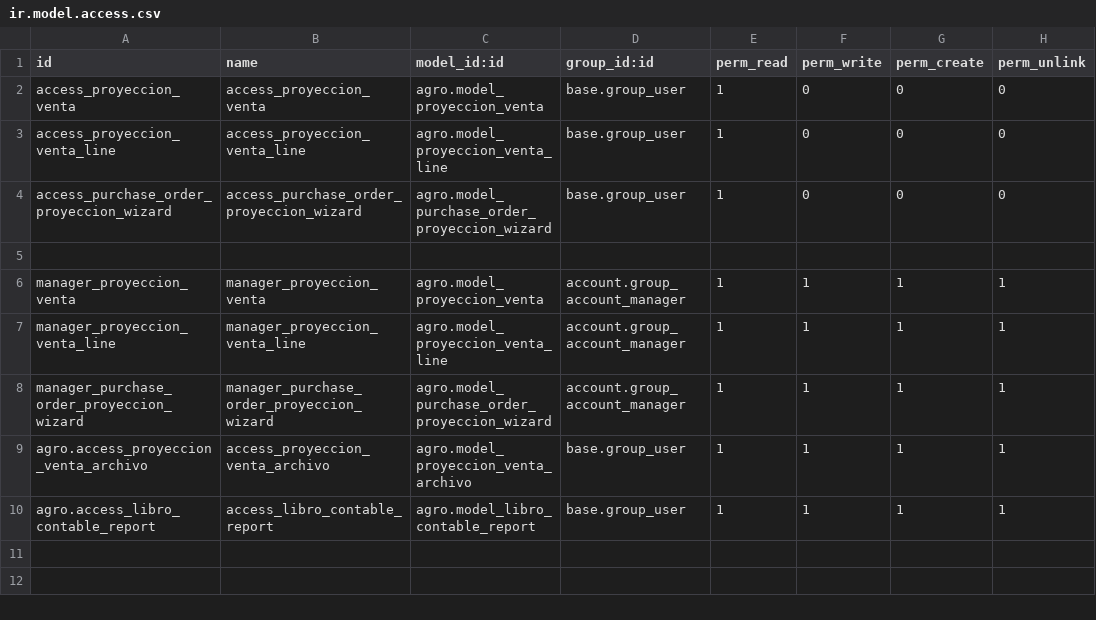
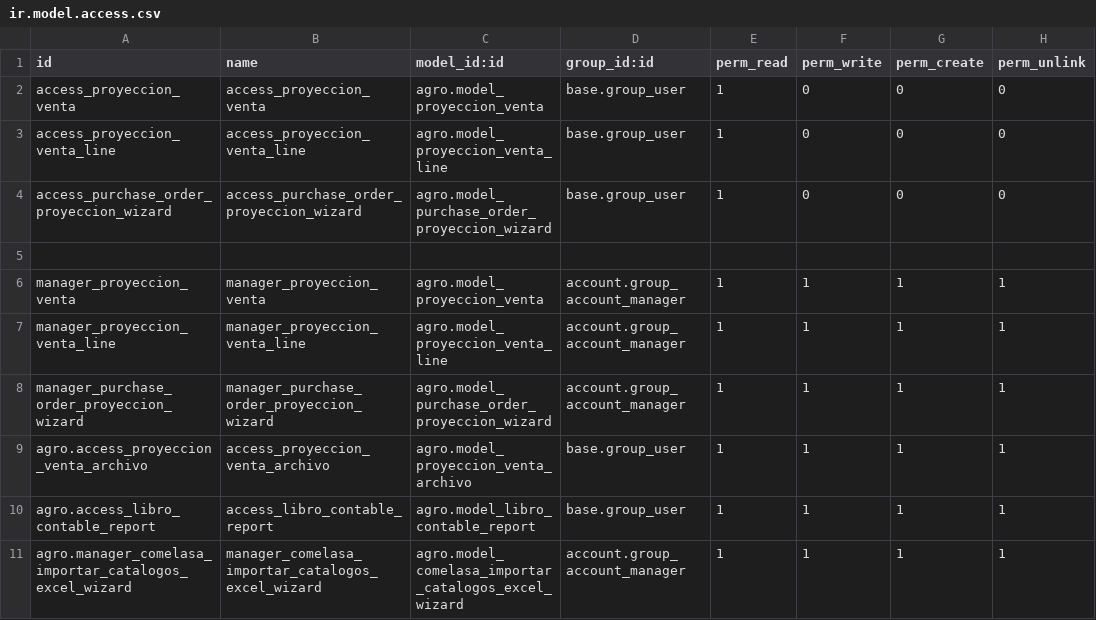
Before and after one commit to juancr42114011/agro, a CSV file: security/ir.model.access.csv, drawn as a sheet.

Commit message:
[REF] Actualizando agro

```diff
--- a/security/ir.model.access.csv
+++ b/security/ir.model.access.csv
@@ -10 +10,2 @@ agro.access_proyeccion_venta_archivo,access_proyeccion_venta_archivo,agro.model_
 agro.access_libro_contable_report,access_libro_contable_report,agro.model_libro_contable_report,base.group_user,1,1,1,1
+agro.manager_comelasa_importar_catalogos_excel_wizard,manager_comelasa_importar_catalogos_excel_wizard,agro.model_comelasa_importar_catalogos_excel_wizard,account.group_account_manager,1,1,1,1
```
Also changed, not shown: 8 other files.
